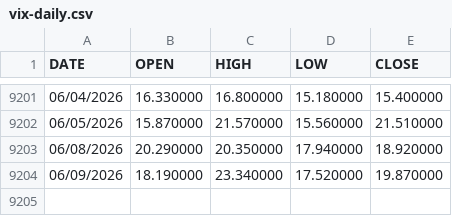
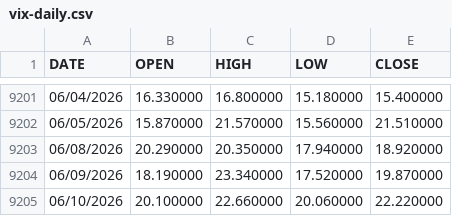
Before and after one commit to nongsittiwat/finance-vix, a CSV file: data/vix-daily.csv, drawn as a sheet; only a part is shown, gaps mark what is left out; the diff names each change by its address in the sheet, - before the commit and + after, or states it on an @@ line.

```diff
--- a/data/vix-daily.csv
+++ b/data/vix-daily.csv
+row 9205: 06/10/2026 | 20.100000 | 22.660000 | 20.060000 | 22.220000
```
